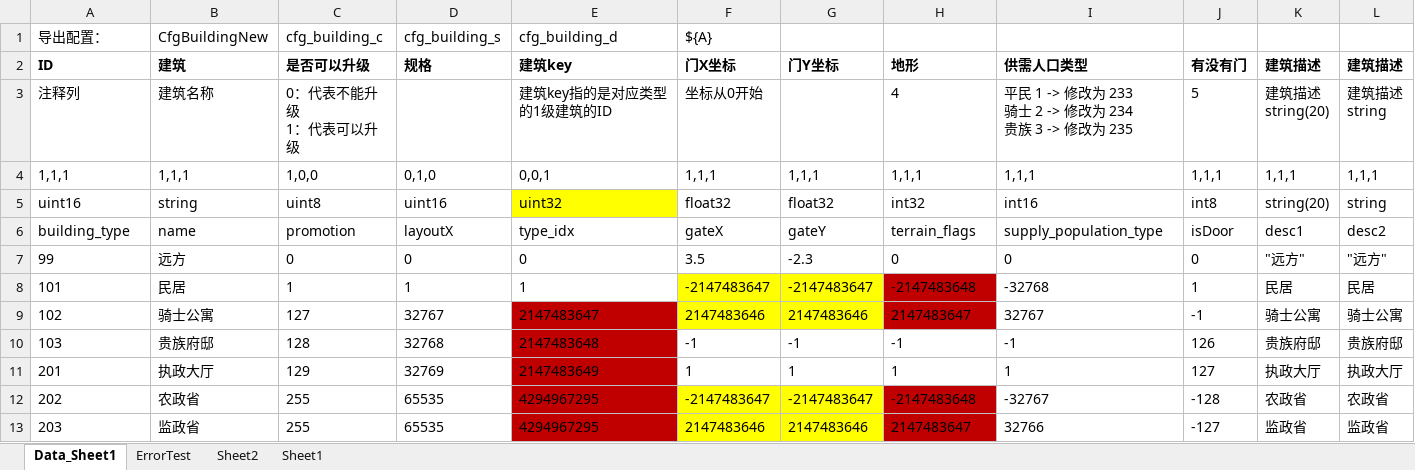
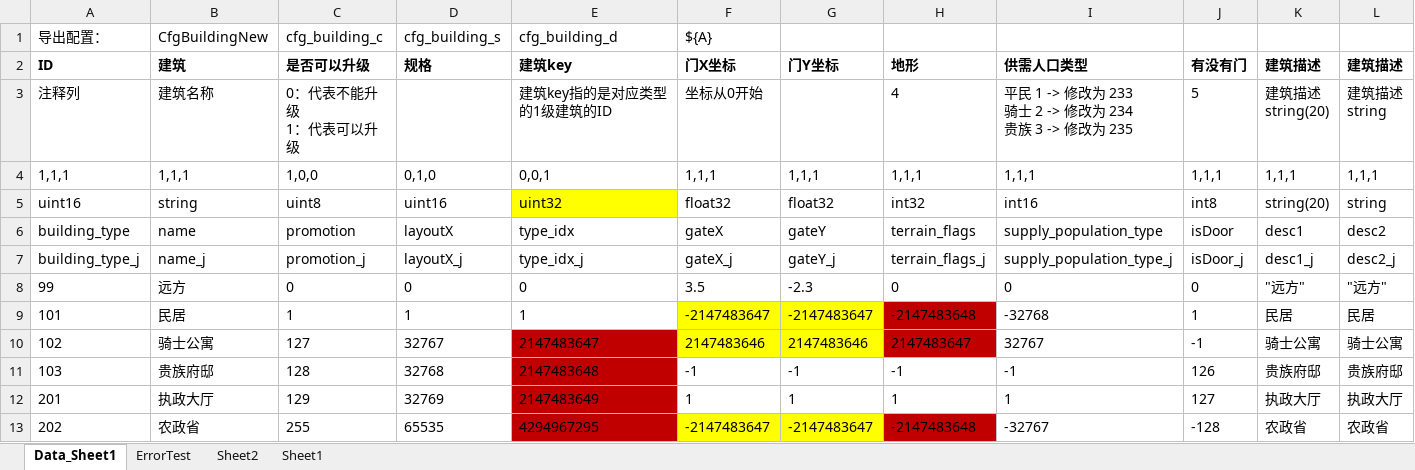
Before and after one commit to xuzhuoxi/ExcelExporter, an Excel workbook: res/source/cfg_building_new.xlsx, sheet Data_Sheet1, drawn as a sheet; only a part is shown; the shorter side is filled out with more unchanged rows; values as stored, in another font and other column widths than the file's, no borders; rows hold the shown columns only; the diff names each change by its address in the sheet, - before the commit and + after, or states it on an @@ line.

Commit message:
1.修改excel.yaml配置，修改键  field_type_row 为  field_switch_row，拆分  field_name_rows为  lang_key_rows 和  file_key_rows。 2.调整各编程语言生成模板。 3.增加忽略目录。

```diff
--- a/res/source/cfg_building_new.xlsx (sheet Data_Sheet1)
+++ b/res/source/cfg_building_new.xlsx (sheet Data_Sheet1)
+row 7: building_type_j | name_j | promotion_j | layoutX_j | type_idx_j | gateX_j | gateY_j | terrain_flags_j | supply_population_type_j | isDoor_j | desc1_j | desc2_j
```
Also changed, not shown: 28 other files.
